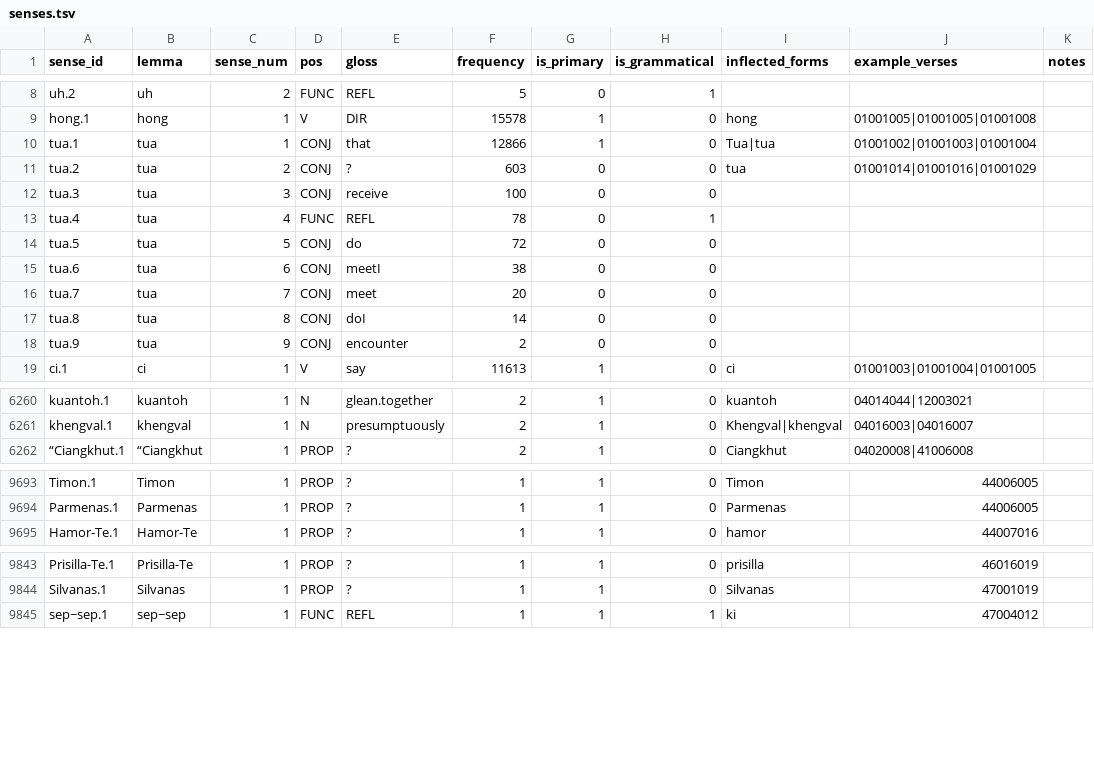
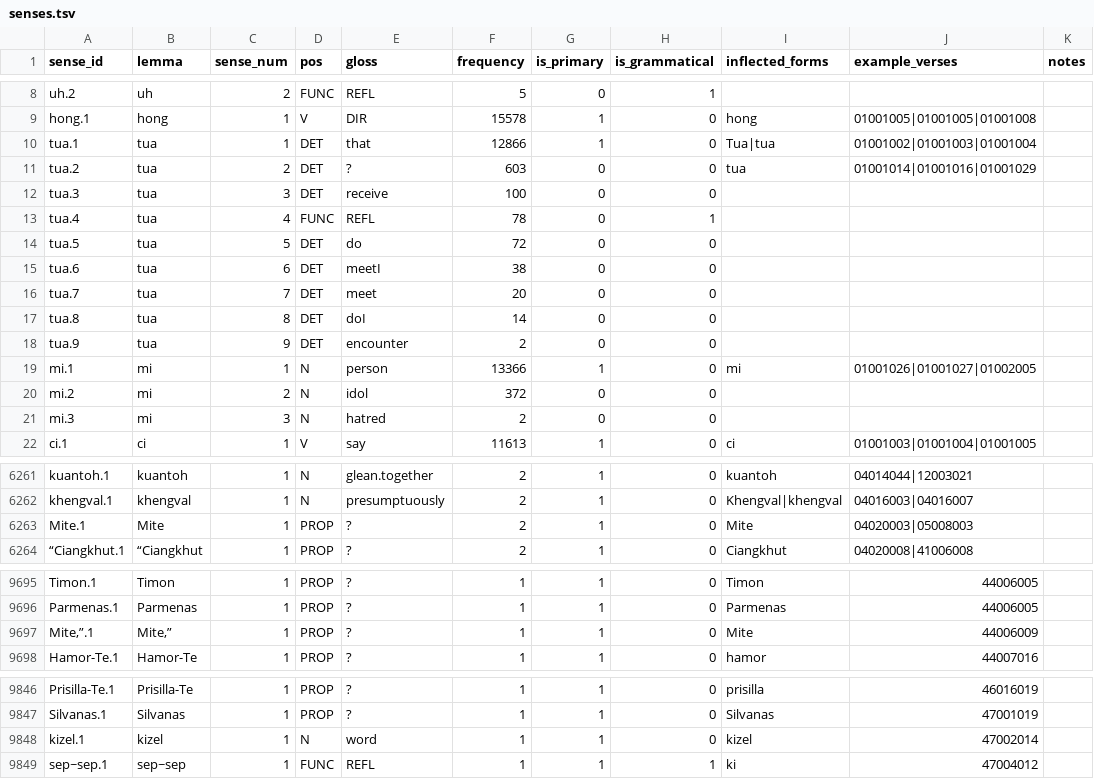
Before and after one commit to nh36/kuki-chin-corpus, a TSV file: data/ctd_analysis/senses.tsv, drawn as a sheet; only a part is shown, gaps mark what is left out; the diff covers the shown part only.

```diff
--- a/data/ctd_analysis/senses.tsv
+++ b/data/ctd_analysis/senses.tsv
@@ -9,11 +9,14 @@ uh.2	uh	2	FUNC	REFL	5	0	1
 hong.1	hong	1	V	DIR	15578	1	0	hong	01001005|01001005|01001008	
-tua.1	tua	1	CONJ	that	12866	1	0	Tua|tua	01001002|01001003|01001004	
-tua.2	tua	2	CONJ	?	603	0	0	tua	01001014|01001016|01001029	
-tua.3	tua	3	CONJ	receive	100	0	0			
+tua.1	tua	1	DET	that	12866	1	0	Tua|tua	01001002|01001003|01001004	
+tua.2	tua	2	DET	?	603	0	0	tua	01001014|01001016|01001029	
+tua.3	tua	3	DET	receive	100	0	0			
 tua.4	tua	4	FUNC	REFL	78	0	1			
-tua.5	tua	5	CONJ	do	72	0	0			
-tua.6	tua	6	CONJ	meetI	38	0	0			
-tua.7	tua	7	CONJ	meet	20	0	0			
-tua.8	tua	8	CONJ	doI	14	0	0			
-tua.9	tua	9	CONJ	encounter	2	0	0			
+tua.5	tua	5	DET	do	72	0	0			
+tua.6	tua	6	DET	meetI	38	0	0			
+tua.7	tua	7	DET	meet	20	0	0			
+tua.8	tua	8	DET	doI	14	0	0			
+tua.9	tua	9	DET	encounter	2	0	0			
+mi.1	mi	1	N	person	13366	1	0	mi	01001026|01001027|01002005	
+mi.2	mi	2	N	idol	372	0	0			
+mi.3	mi	3	N	hatred	2	0	0			
 ci.1	ci	1	V	say	11613	1	0	ci	01001003|01001004|01001005	
@@ -6261,2 +6262,3 @@ kuantoh.1	kuantoh	1	N	glean.together	2	1	0	kuantoh	04014044|12003021
 khengval.1	khengval	1	N	presumptuously	2	1	0	Khengval|khengval	04016003|04016007	
+Mite.1	Mite	1	PROP	?	2	1	0	Mite	04020003|05008003	
 “Ciangkhut.1	“Ciangkhut	1	PROP	?	2	1	0	Ciangkhut	04020008|41006008	
@@ -9694,2 +9696,3 @@ Timon.1	Timon	1	PROP	?	1	1	0	Timon	44006005
 Parmenas.1	Parmenas	1	PROP	?	1	1	0	Parmenas	44006005	
+Mite,”.1	Mite,”	1	PROP	?	1	1	0	Mite	44006009	
 Hamor-Te.1	Hamor-Te	1	PROP	?	1	1	0	hamor	44007016	
@@ -9844,2 +9847,3 @@ Prisilla-Te.1	Prisilla-Te	1	PROP	?	1	1	0	prisilla	46016019
 Silvanas.1	Silvanas	1	PROP	?	1	1	0	Silvanas	47001019	
+kizel.1	kizel	1	N	word	1	1	0	kizel	47002014	
 sep~sep.1	sep~sep	1	FUNC	REFL	1	1	1	ki	47004012	
```
Also changed, not shown: 6 added rows, 6 removed rows and 19 edited cells elsewhere in this file, data/ctd_analysis/ambiguities.tsv, data/ctd_analysis/grammatical_morphemes.tsv, 7 other files.
